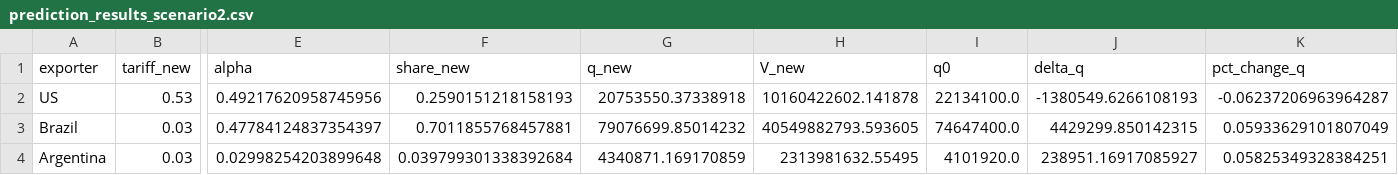
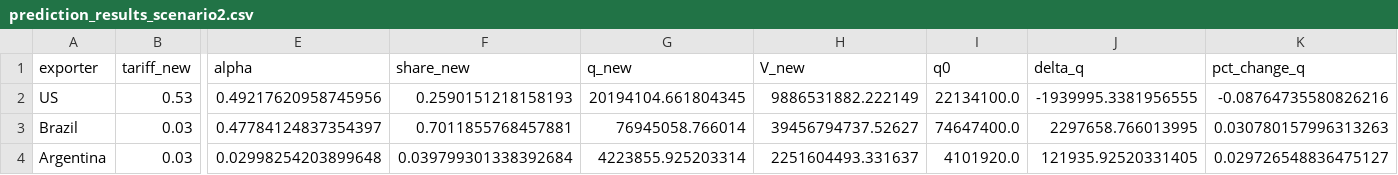
Before and after one commit to star1sakura/apmcm_q1, a CSV file: output/prediction_results/prediction_results_scenario2.csv, drawn as a sheet; only a part is shown, gaps mark what is left out; the diff names each change by its address in the sheet, - before the commit and + after, or states it on an @@ line.

```diff
--- a/output/prediction_results/prediction_results_scenario2.csv
+++ b/output/prediction_results/prediction_results_scenario2.csv
-G2 (q_new): 20753550.37338918
+G2 (q_new): 20194104.661804345
-H2 (V_new): 10160422602.141878
+H2 (V_new): 9886531882.222149
-J2 (delta_q): -1380549.6266108193
+J2 (delta_q): -1939995.3381956555
-K2 (pct_change_q): -0.06237206963964287
+K2 (pct_change_q): -0.08764735580826216
-G3 (q_new): 79076699.85014232
+G3 (q_new): 76945058.766014
-H3 (V_new): 40549882793.593605
+H3 (V_new): 39456794737.52627
-J3 (delta_q): 4429299.850142315
+J3 (delta_q): 2297658.766013995
-K3 (pct_change_q): 0.05933629101807049
+K3 (pct_change_q): 0.030780157996313263
-G4 (q_new): 4340871.169170859
+G4 (q_new): 4223855.925203314
-H4 (V_new): 2313981632.55495
+H4 (V_new): 2251604493.331637
-J4 (delta_q): 238951.16917085927
+J4 (delta_q): 121935.92520331405
-K4 (pct_change_q): 0.05825349328384251
+K4 (pct_change_q): 0.029726548836475127
```
Also changed, not shown: output/prediction_results/prediction_results_scenario1.csv, output/prediction_results/sensitivity_analysis_sigma.csv, 10 other files.
